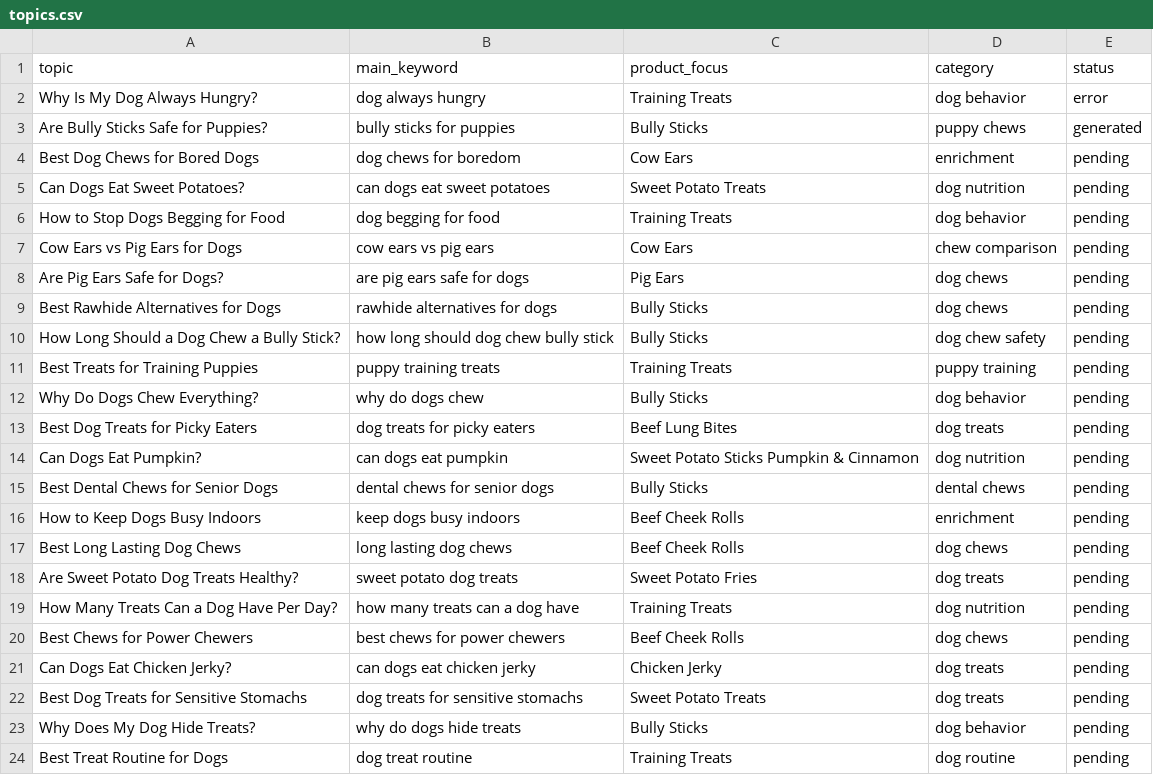
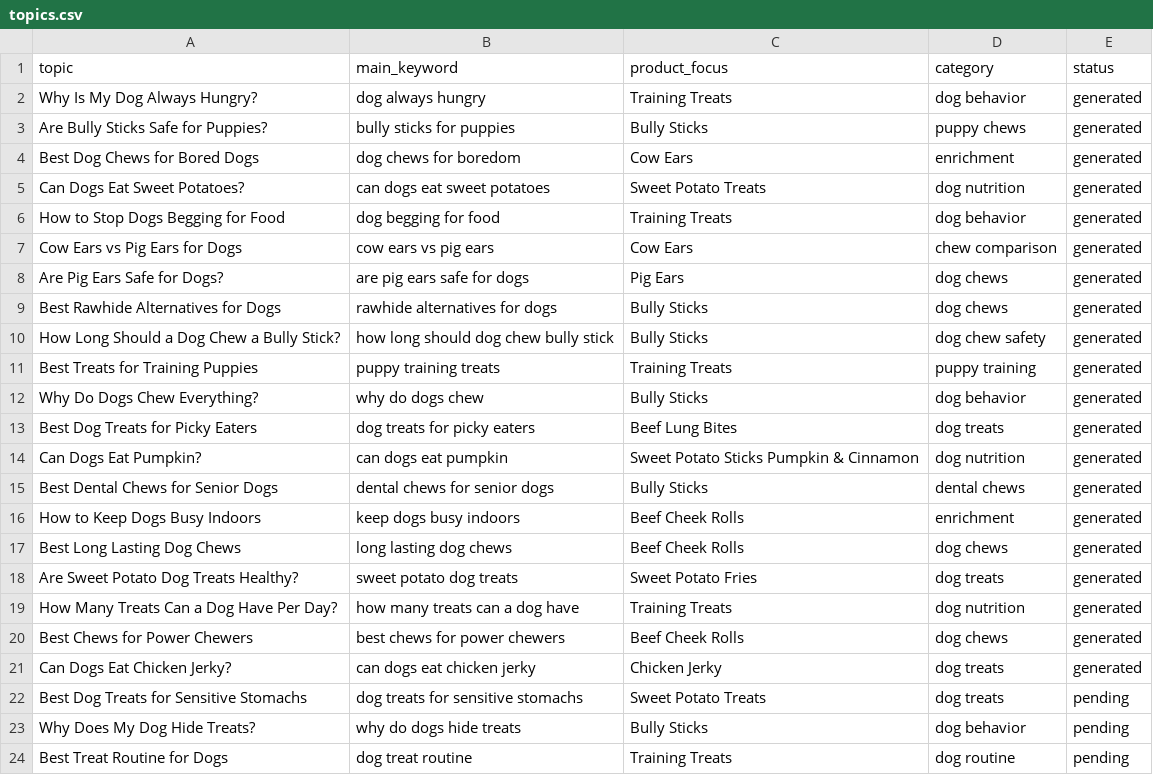
Before and after one commit to muhammadhassanali826/dog-blog-agent, a CSV file: data/topics.csv, drawn as a sheet; only a part is shown.

Commit message:
Generate daily dog blog drafts

```diff
--- a/data/topics.csv
+++ b/data/topics.csv
@@ -1,22 +1,22 @@
 topic,main_keyword,product_focus,category,status
-Why Is My Dog Always Hungry?,dog always hungry,Training Treats,dog behavior,error
+Why Is My Dog Always Hungry?,dog always hungry,Training Treats,dog behavior,generated
 Are Bully Sticks Safe for Puppies?,bully sticks for puppies,Bully Sticks,puppy chews,generated
-Best Dog Chews for Bored Dogs,dog chews for boredom,Cow Ears,enrichment,pending
-Can Dogs Eat Sweet Potatoes?,can dogs eat sweet potatoes,Sweet Potato Treats,dog nutrition,pending
-How to Stop Dogs Begging for Food,dog begging for food,Training Treats,dog behavior,pending
-Cow Ears vs Pig Ears for Dogs,cow ears vs pig ears,Cow Ears,chew comparison,pending
-Are Pig Ears Safe for Dogs?,are pig ears safe for dogs,Pig Ears,dog chews,pending
-Best Rawhide Alternatives for Dogs,rawhide alternatives for dogs,Bully Sticks,dog chews,pending
-How Long Should a Dog Chew a Bully Stick?,how long should dog chew bully stick,Bully Sticks,dog chew safety,pending
-Best Treats for Training Puppies,puppy training treats,Training Treats,puppy training,pending
-Why Do Dogs Chew Everything?,why do dogs chew,Bully Sticks,dog behavior,pending
-Best Dog Treats for Picky Eaters,dog treats for picky eaters,Beef Lung Bites,dog treats,pending
-Can Dogs Eat Pumpkin?,can dogs eat pumpkin,Sweet Potato Sticks Pumpkin & Cinnamon,dog nutrition,pending
-Best Dental Chews for Senior Dogs,dental chews for senior dogs,Bully Sticks,dental chews,pending
-How to Keep Dogs Busy Indoors,keep dogs busy indoors,Beef Cheek Rolls,enrichment,pending
-Best Long Lasting Dog Chews,long lasting dog chews,Beef Cheek Rolls,dog chews,pending
-Are Sweet Potato Dog Treats Healthy?,sweet potato dog treats,Sweet Potato Fries,dog treats,pending
-How Many Treats Can a Dog Have Per Day?,how many treats can a dog have,Training Treats,dog nutrition,pending
-Best Chews for Power Chewers,best chews for power chewers,Beef Cheek Rolls,dog chews,pending
-Can Dogs Eat Chicken Jerky?,can dogs eat chicken jerky,Chicken Jerky,dog treats,pending
+Best Dog Chews for Bored Dogs,dog chews for boredom,Cow Ears,enrichment,generated
+Can Dogs Eat Sweet Potatoes?,can dogs eat sweet potatoes,Sweet Potato Treats,dog nutrition,generated
+How to Stop Dogs Begging for Food,dog begging for food,Training Treats,dog behavior,generated
+Cow Ears vs Pig Ears for Dogs,cow ears vs pig ears,Cow Ears,chew comparison,generated
+Are Pig Ears Safe for Dogs?,are pig ears safe for dogs,Pig Ears,dog chews,generated
+Best Rawhide Alternatives for Dogs,rawhide alternatives for dogs,Bully Sticks,dog chews,generated
+How Long Should a Dog Chew a Bully Stick?,how long should dog chew bully stick,Bully Sticks,dog chew safety,generated
+Best Treats for Training Puppies,puppy training treats,Training Treats,puppy training,generated
+Why Do Dogs Chew Everything?,why do dogs chew,Bully Sticks,dog behavior,generated
+Best Dog Treats for Picky Eaters,dog treats for picky eaters,Beef Lung Bites,dog treats,generated
+Can Dogs Eat Pumpkin?,can dogs eat pumpkin,Sweet Potato Sticks Pumpkin & Cinnamon,dog nutrition,generated
+Best Dental Chews for Senior Dogs,dental chews for senior dogs,Bully Sticks,dental chews,generated
+How to Keep Dogs Busy Indoors,keep dogs busy indoors,Beef Cheek Rolls,enrichment,generated
+Best Long Lasting Dog Chews,long lasting dog chews,Beef Cheek Rolls,dog chews,generated
+Are Sweet Potato Dog Treats Healthy?,sweet potato dog treats,Sweet Potato Fries,dog treats,generated
+How Many Treats Can a Dog Have Per Day?,how many treats can a dog have,Training Treats,dog nutrition,generated
+Best Chews for Power Chewers,best chews for power chewers,Beef Cheek Rolls,dog chews,generated
+Can Dogs Eat Chicken Jerky?,can dogs eat chicken jerky,Chicken Jerky,dog treats,generated
 Best Dog Treats for Sensitive Stomachs,dog treats for sensitive stomachs,Sweet Potato Treats,dog treats,pending
```
Also changed, not shown: 22 other files.
